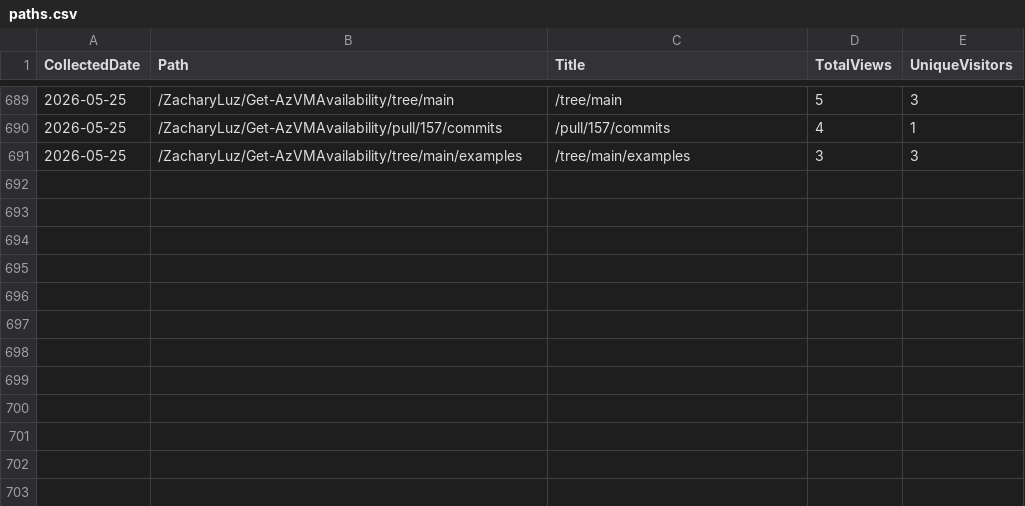
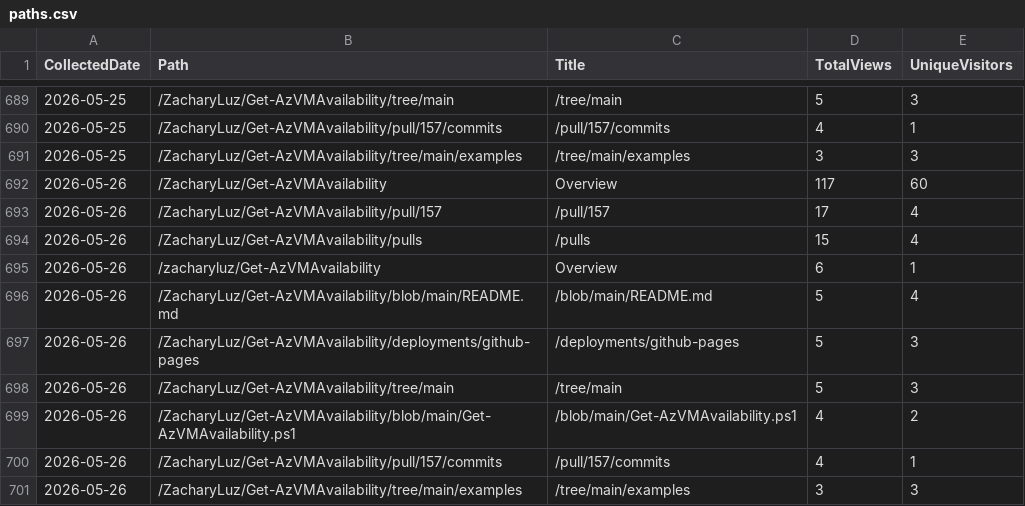
Before and after one commit to ZacharyLuz/Get-AzVMAvailability, a CSV file: data/paths.csv, drawn as a sheet; only a part is shown, gaps mark what is left out.

```diff
--- a/data/paths.csv
+++ b/data/paths.csv
@@ -691 +691,11 @@
 "2026-05-25","/ZacharyLuz/Get-AzVMAvailability/tree/main/examples","/tree/main/examples",3,3
+"2026-05-26","/ZacharyLuz/Get-AzVMAvailability","Overview",117,60
+"2026-05-26","/ZacharyLuz/Get-AzVMAvailability/pull/157","/pull/157",17,4
+"2026-05-26","/ZacharyLuz/Get-AzVMAvailability/pulls","/pulls",15,4
+"2026-05-26","/zacharyluz/Get-AzVMAvailability","Overview",6,1
+"2026-05-26","/ZacharyLuz/Get-AzVMAvailability/blob/main/README.md","/blob/main/README.md",5,4
+"2026-05-26","/ZacharyLuz/Get-AzVMAvailability/deployments/github-pages","/deployments/github-pages",5,3
+"2026-05-26","/ZacharyLuz/Get-AzVMAvailability/tree/main","/tree/main",5,3
+"2026-05-26","/ZacharyLuz/Get-AzVMAvailability/blob/main/Get-AzVMAvailability.ps1","/blob/main/Get-AzVMAvailability.ps1",4,2
+"2026-05-26","/ZacharyLuz/Get-AzVMAvailability/pull/157/commits","/pull/157/commits",4,1
+"2026-05-26","/ZacharyLuz/Get-AzVMAvailability/tree/main/examples","/tree/main/examples",3,3
```
Also changed, not shown: data/psgallery-downloads.csv, data/referrers.csv, 5 other files.
